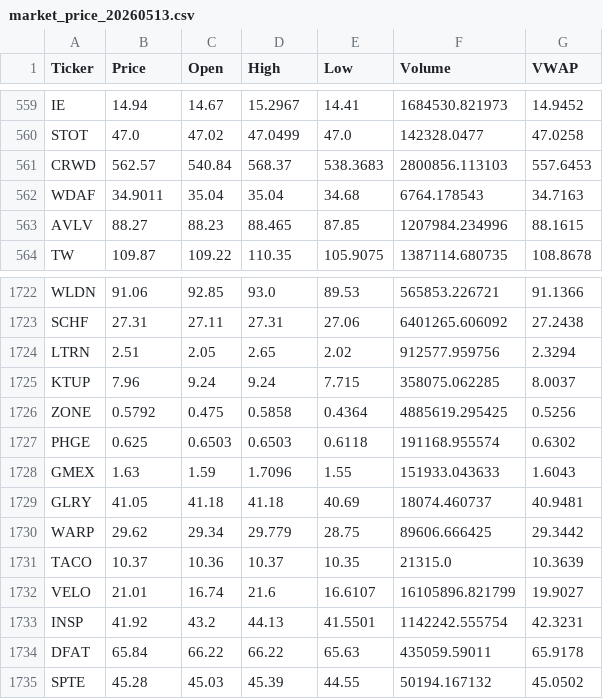
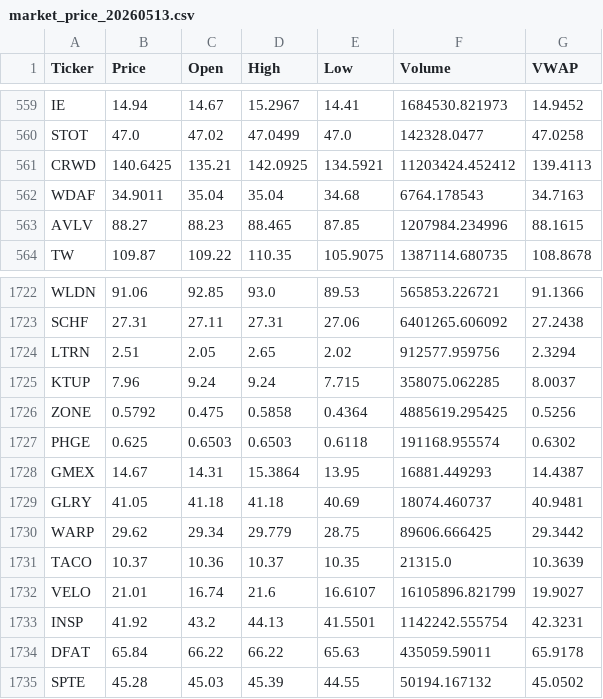
Before and after one commit to starwang3218-alt/ETF-Tracker, a CSV file: data/market_price_20260513.csv, drawn as a sheet; only a part is shown, gaps mark what is left out.

```diff
--- a/data/market_price_20260513.csv
+++ b/data/market_price_20260513.csv
@@ -560,3 +560,3 @@ IE,14.94,14.67,15.2967,14.41,1684530.821973,14.9452
 STOT,47.0,47.02,47.0499,47.0,142328.0477,47.0258
-CRWD,562.57,540.84,568.37,538.3683,2800856.113103,557.6453
+CRWD,140.6425,135.21,142.0925,134.5921,11203424.452412,139.4113
 WDAF,34.9011,35.04,35.04,34.68,6764.178543,34.7163
@@ -1727,3 +1727,3 @@ ZONE,0.5792,0.475,0.5858,0.4364,4885619.295425,0.5256
 PHGE,0.625,0.6503,0.6503,0.6118,191168.955574,0.6302
-GMEX,1.63,1.59,1.7096,1.55,151933.043633,1.6043
+GMEX,14.67,14.31,15.3864,13.95,16881.449293,14.4387
 GLRY,41.05,41.18,41.18,40.69,18074.460737,40.9481
```
